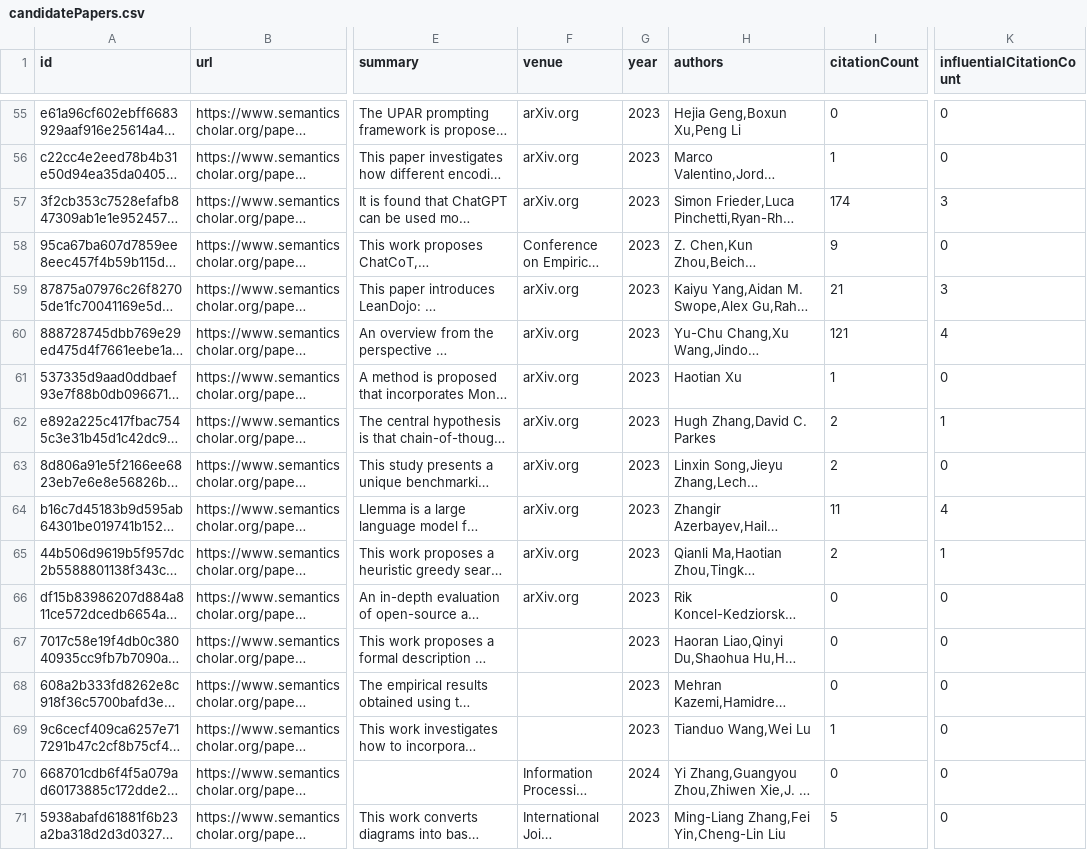
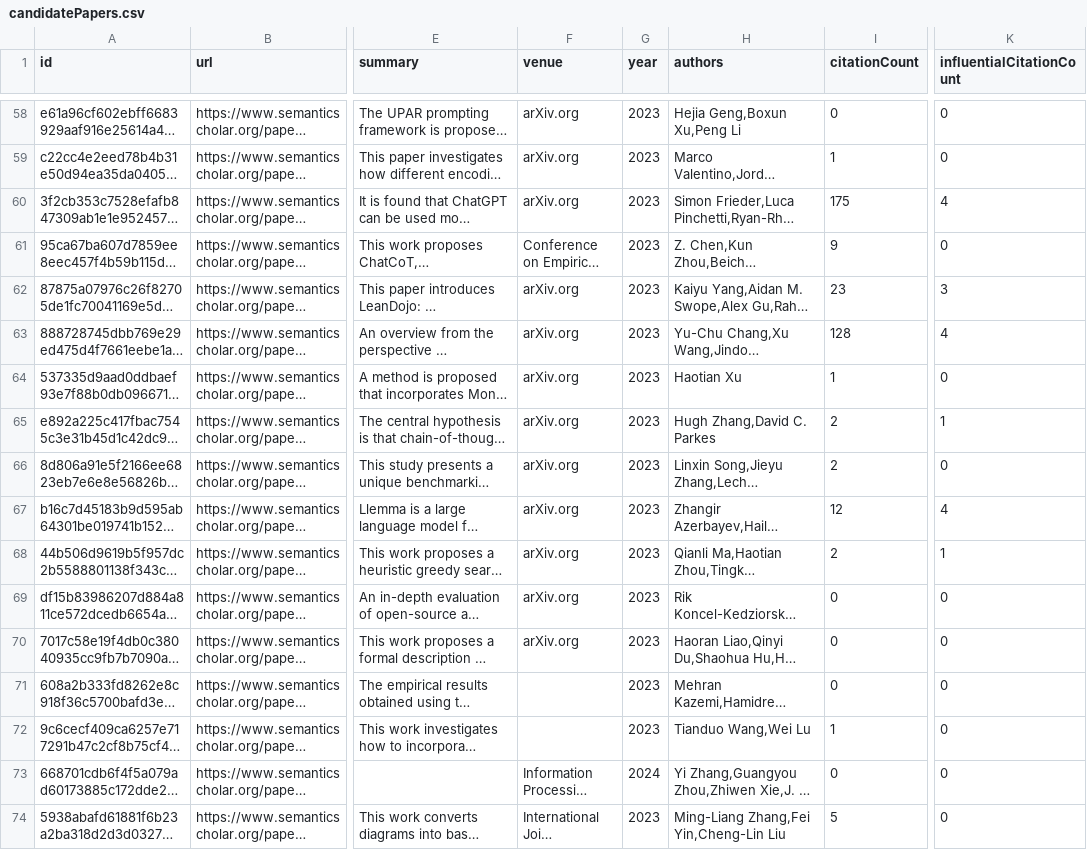
Before and after one commit to tejeramaxwell/numeracy-lit-review, a CSV file: data/candidatePapers.csv, drawn as a sheet; only a part is shown, gaps mark what is left out; long unchanged cells end in …; addresses are those after the commit; the diff covers the shown part only; the diff names each change by its address in the sheet, - before the commit and + after, or states it on an @@ line.

```diff
--- a/data/candidatePapers.csv
+++ b/data/candidatePapers.csv
-I60 (citationCount): 174
+I60 (citationCount): 175
-K60 (influentialCitationCount): 3
+K60 (influentialCitationCount): 4
-I62 (citationCount): 21
+I62 (citationCount): 23
-I63 (citationCount): 121
+I63 (citationCount): 128
-I67 (citationCount): 11
+I67 (citationCount): 12
-F70 (venue): (empty)
+F70 (venue): arXiv.org
```
Also changed, not shown: 5 added rows, 5 removed rows and 57 edited cells elsewhere in this file, 2 other files.
